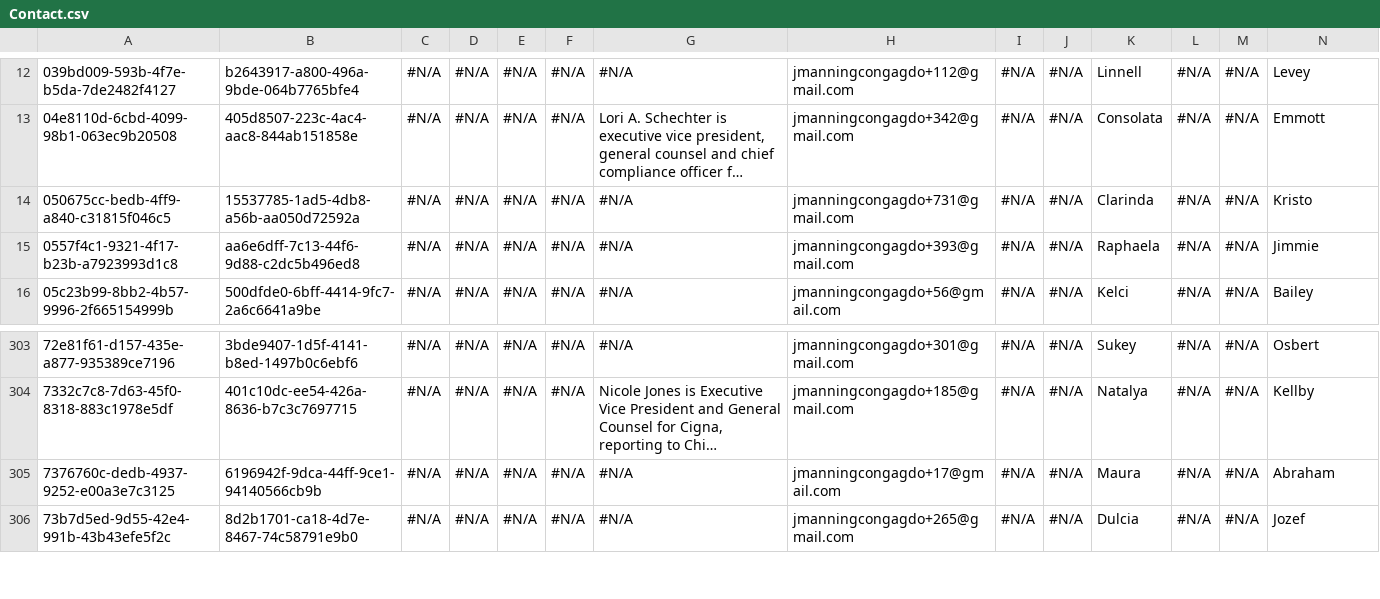
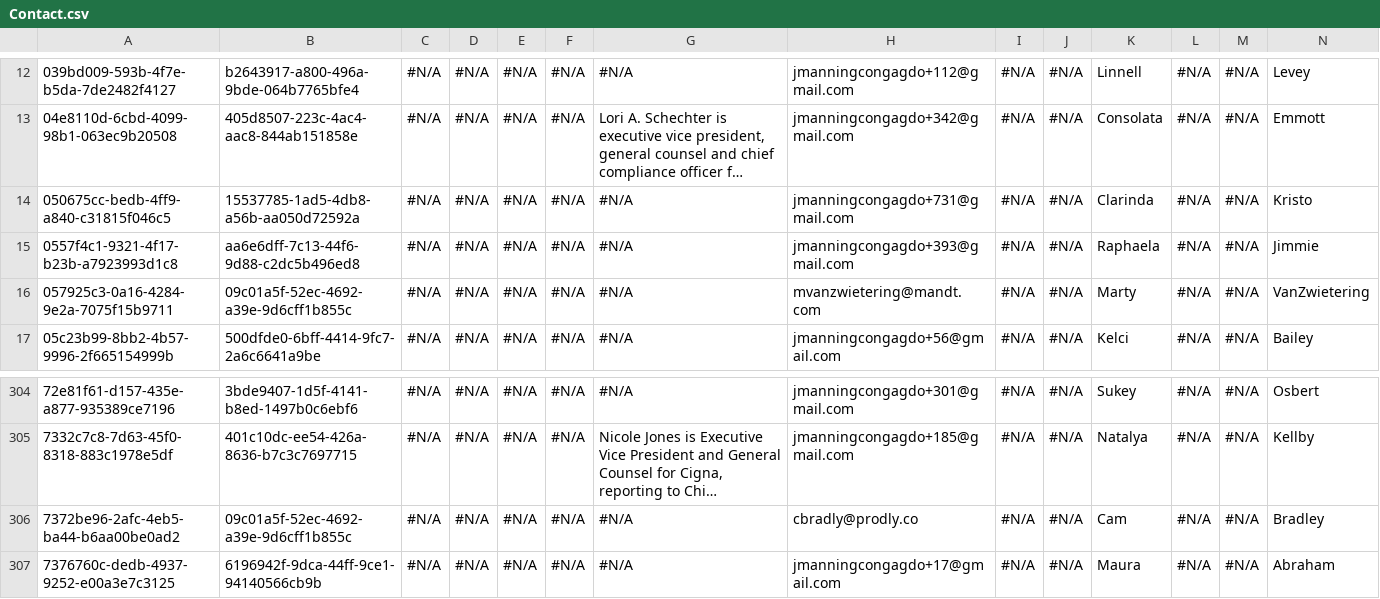
Before and after one commit to mkumbat/AppOps-Demo, a CSV file: Contact.csv, drawn as a sheet; only a part is shown, gaps mark what is left out; the shorter side is filled out with more unchanged rows; long unchanged cells end in …; rows hold the shown columns only; the diff names each change by its address in the sheet, - before the commit and + after, or states it on an @@ line.

```diff
--- a/Contact.csv
+++ b/Contact.csv
+row 16: 057925c3-0a16-4284-9e2a-7075f15b9711 | 09c01a5f-52ec-4692-a39e-9d6cff1b855c | #N/A | #N/A | #N/A | #N/A | #N/A | mvanzwietering@mandt.com | #N/A | #N/A | Marty | #N/A | #N/A | VanZwietering
+row 306: 7372be96-2afc-4eb5-ba44-b6aa00be0ad2 | 09c01a5f-52ec-4692-a39e-9d6cff1b855c | #N/A | #N/A | #N/A | #N/A | #N/A | cbradly@prodly.co | #N/A | #N/A | Cam | #N/A | #N/A | Bradley
```
Also changed, not shown: Account.csv, SBQQ__PriceCondition__c.csv, 1 other file.
